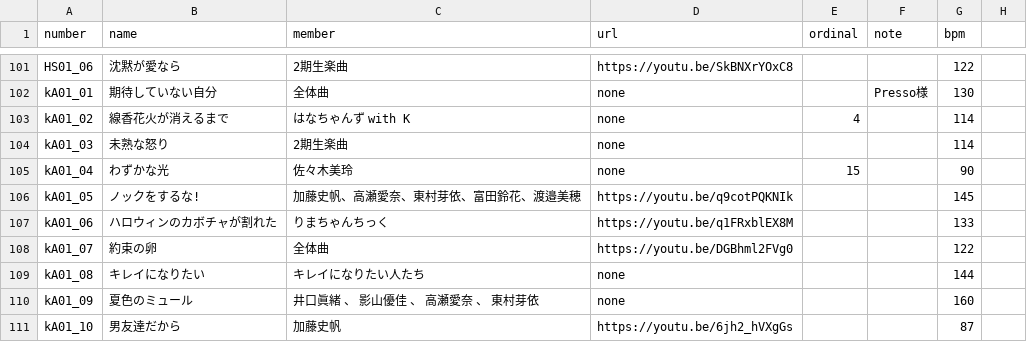
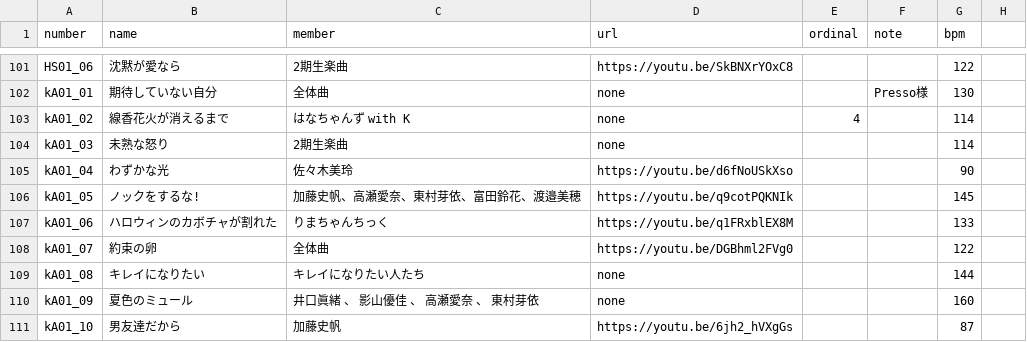
Before and after one commit to CircleTenThanks/CircleTenThanks.github.io, a CSV file: _data/songs.csv, drawn as a sheet; only a part is shown, gaps mark what is left out.

Commit message:
Update: わずかな光 URL追加

```diff
--- a/_data/songs.csv
+++ b/_data/songs.csv
@@ -104,3 +104,3 @@ kA01_02,線香花火が消えるまで,はなちゃんず with K,none,4,,114,
 kA01_03,未熟な怒り,2期生楽曲,none,,,114,
-kA01_04,わずかな光,佐々木美玲,none,15,,90,
+kA01_04,わずかな光,佐々木美玲,https://youtu.be/d6fNoUSkXso,,,90,
 kA01_05,ノックをするな!,加藤史帆、高瀬愛奈、東村芽依、富田鈴花、渡邉美穂,https://youtu.be/q9cotPQKNIk,,,145,
```
